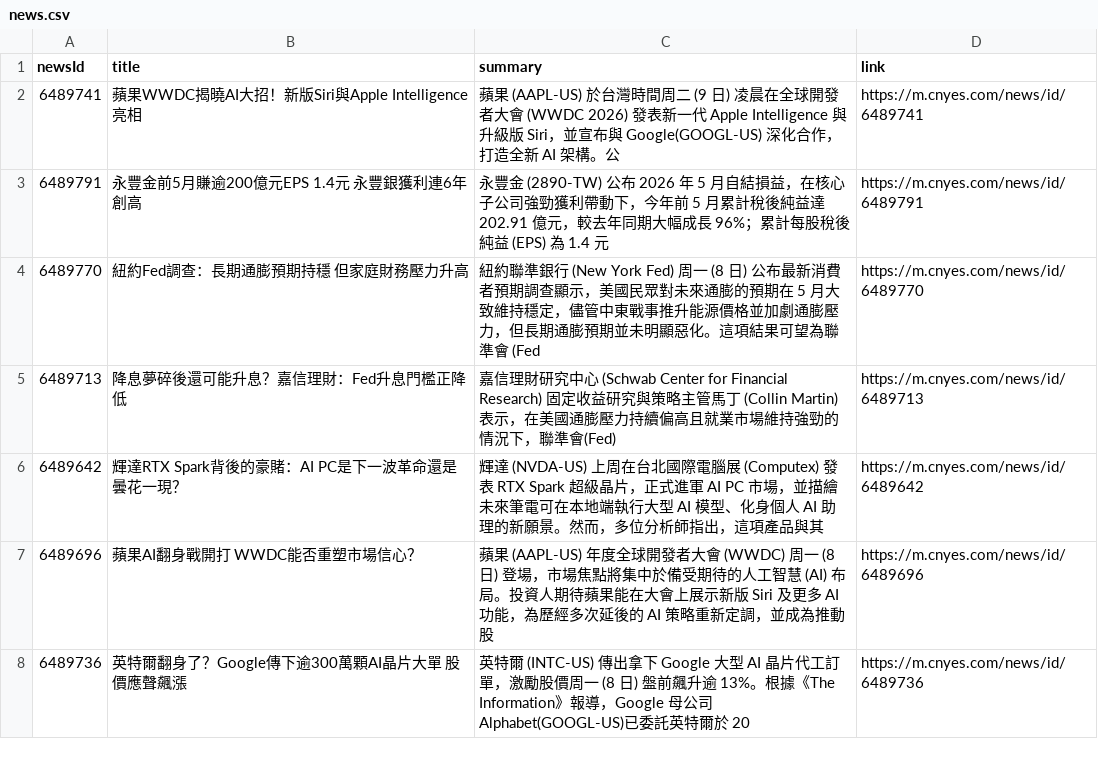
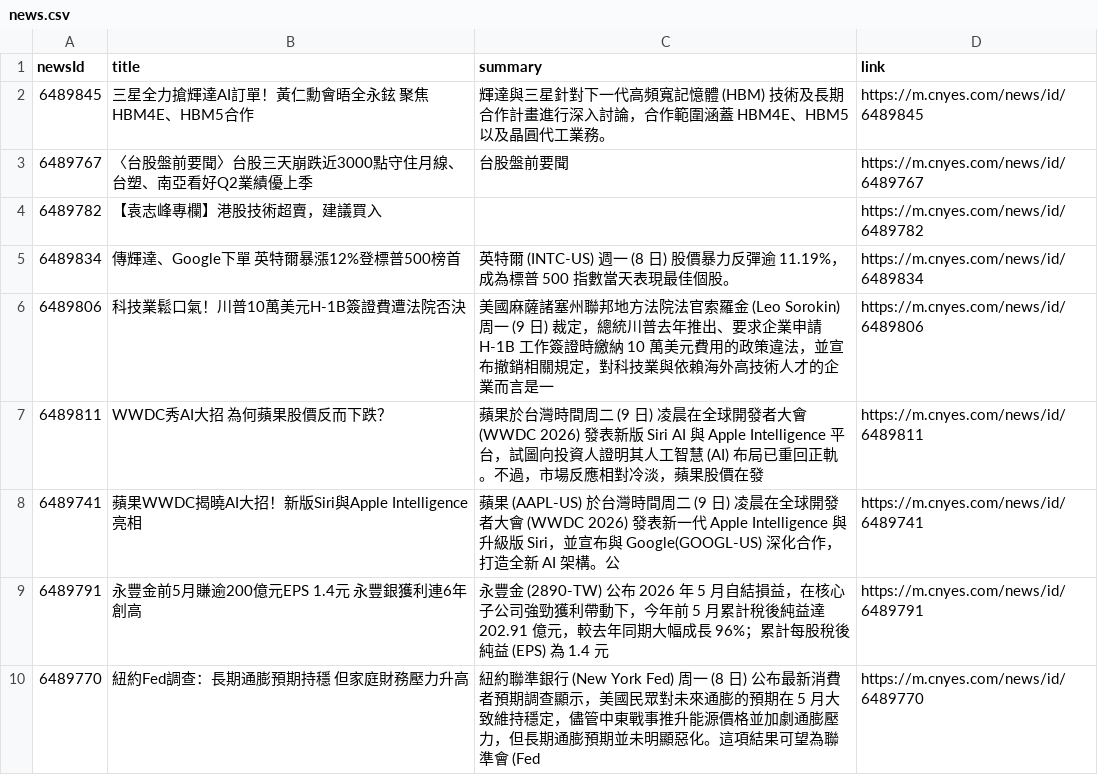
Before and after one commit to MaxDong168/test_github_actions, a CSV file: news.csv, drawn as a sheet; only a part is shown; the shorter side is filled out with more unchanged rows; the diff names each change by its address in the sheet, - before the commit and + after, or states it on an @@ line.

```diff
--- a/news.csv
+++ b/news.csv
+row 2: 6489845 | 三星全力搶輝達AI訂單！黃仁勳會晤全永鉉 聚焦HBM4E、HBM5合作 | 輝達與三星針對下一代高頻寬記憶體 (HBM) 技術及長期合作計畫進行深入討論，合作範圍涵蓋 HBM4E、HBM5 以及晶圓代工業務。 | https://m.cnyes.com/news/id/6489845
+row 3: 6489767 | 〈台股盤前要聞〉台股三天崩跌近3000點守住月線、 台塑、南亞看好Q2業績優上季 | 台股盤前要聞 | https://m.cnyes.com/news/id/6489767
+row 4: 6489782 | 【袁志峰專欄】港股技術超賣，建議買入 |  | https://m.cnyes.com/news/id/6489782
+row 5: 6489834 | 傳輝達、Google下單 英特爾暴漲12%登標普500榜首 | 英特爾 (INTC-US) 週一 (8 日) 股價暴力反彈逾 11.19%，成為標普 500 指數當天表現最佳個股。 | https://m.cnyes.com/news/id/6489834
+row 6: 6489806 | 科技業鬆口氣！川普10萬美元H-1B簽證費遭法院否決 | 美國麻薩諸塞州聯邦地方法院法官索羅金 (Leo Sorokin) 周一 (9 日) 裁定，總統川普去年推出、要求企業申請 H-1B 工作簽證時繳納 10 萬美元費用的政策違法，並宣布撤銷相關規定，對科技業與依賴海外高技術人才的企業而言是一 | https://m.cnyes.com/news/id/6489806
+row 7: 6489811 | WWDC秀AI大招 為何蘋果股價反而下跌？ | 蘋果於台灣時間周二 (9 日) 凌晨在全球開發者大會 (WWDC 2026) 發表新版 Siri AI 與 Apple Intelligence 平台，試圖向投資人證明其人工智慧 (AI) 布局已重回正軌。不過，市場反應相對冷淡，蘋果股價在發 | https://m.cnyes.com/news/id/6489811
```
